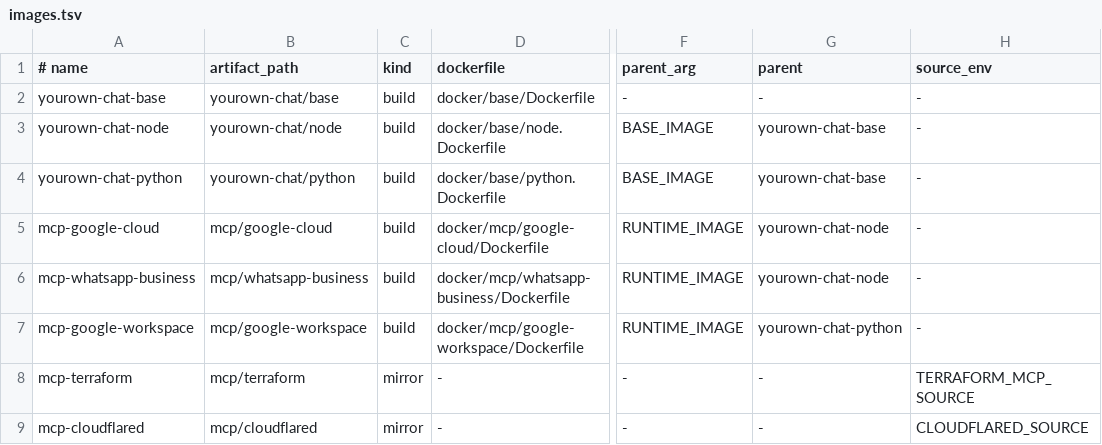
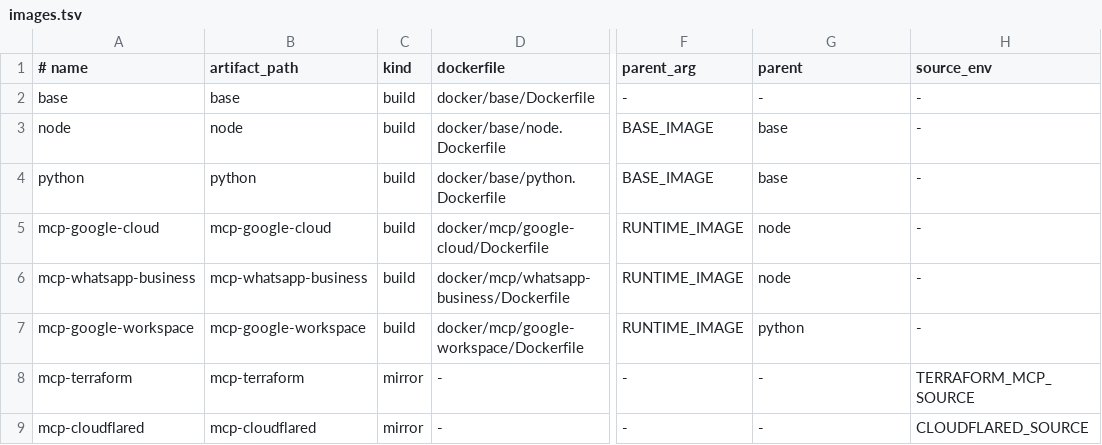
Before and after one commit to pilprod/yourown-chat, a TSV file: docker/images.tsv, drawn as a sheet; only a part is shown, gaps mark what is left out; the diff names each change by its address in the sheet, - before the commit and + after, or states it on an @@ line.

Commit message:
refactor(docker): standardize BASE_IMAGE and RUNTIME_IMAGE references across Dockerfiles

```diff
--- a/docker/images.tsv
+++ b/docker/images.tsv
-A2 (# name): yourown-chat-base
+A2 (# name): base
-B2 (artifact_path): yourown-chat/base
+B2 (artifact_path): base
-A3 (# name): yourown-chat-node
+A3 (# name): node
-B3 (artifact_path): yourown-chat/node
+B3 (artifact_path): node
-G3:G4 (parent): yourown-chat-base
+G3:G4 (parent): base
-A4 (# name): yourown-chat-python
+A4 (# name): python
-B4 (artifact_path): yourown-chat/python
+B4 (artifact_path): python
-B5 (artifact_path): mcp/google-cloud
+B5 (artifact_path): mcp-google-cloud
-G5:G6 (parent): yourown-chat-node
+G5:G6 (parent): node
-B6 (artifact_path): mcp/whatsapp-business
+B6 (artifact_path): mcp-whatsapp-business
-B7 (artifact_path): mcp/google-workspace
+B7 (artifact_path): mcp-google-workspace
-G7 (parent): yourown-chat-python
+G7 (parent): python
-B8 (artifact_path): mcp/terraform
+B8 (artifact_path): mcp-terraform
-B9 (artifact_path): mcp/cloudflared
+B9 (artifact_path): mcp-cloudflared
```
Also changed, not shown: 8 other files.
